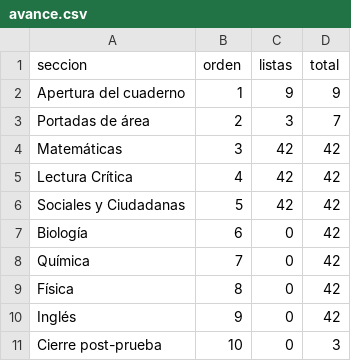
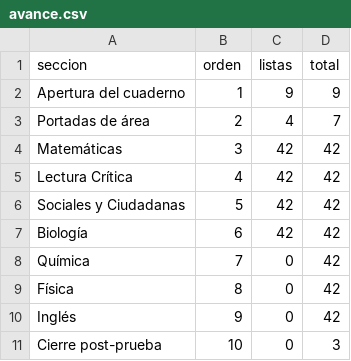
Before and after one commit to nelsongonzalez1608-spec/educate-saber11, a CSV file: tablero/avance.csv, drawn as a sheet.

```diff
--- a/tablero/avance.csv
+++ b/tablero/avance.csv
@@ -2,3 +2,3 @@ seccion,orden,listas,total
 Apertura del cuaderno,1,9,9
-Portadas de área,2,3,7
+Portadas de área,2,4,7
 Matemáticas,3,42,42
@@ -6,3 +6,3 @@ Lectura Crítica,4,42,42
 Sociales y Ciudadanas,5,42,42
-Biología,6,0,42
+Biología,6,42,42
 Química,7,0,42
```
Also changed, not shown: tablero/misiones.csv, 9 other files.
